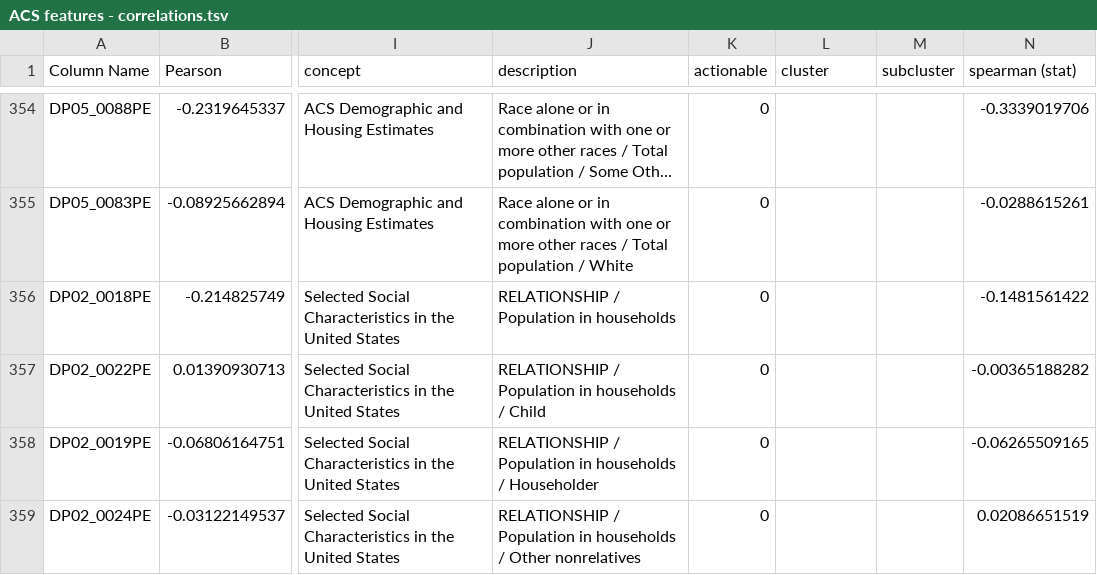
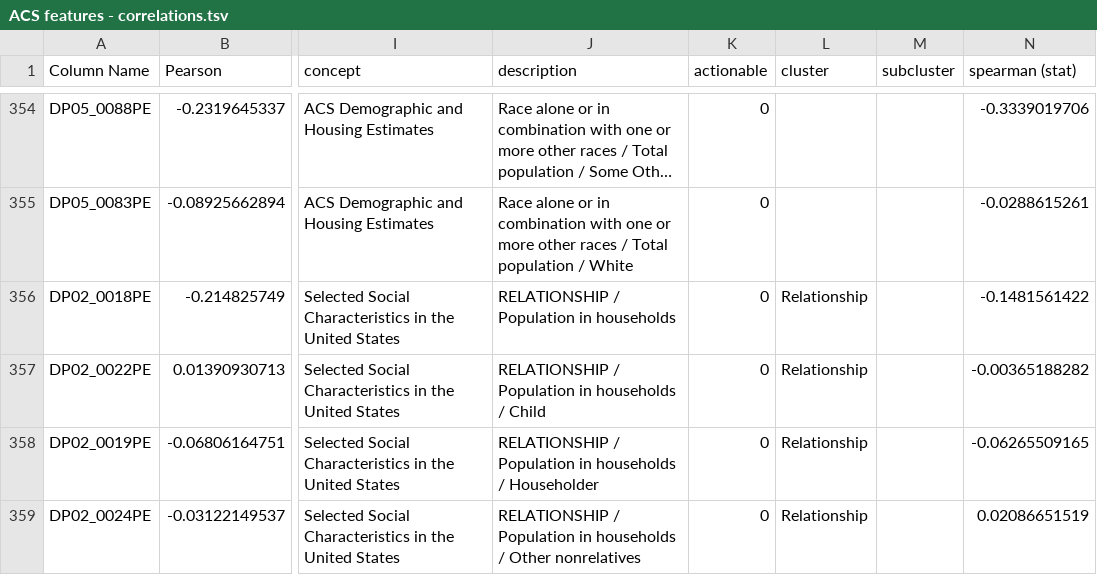
Before and after one commit to KenjiOhtsuka/UoM_SIADS593_submission, a TSV file: src/data/ACS features - correlations.tsv, drawn as a sheet; only a part is shown, gaps mark what is left out; long unchanged cells end in …; the diff covers the shown part only; the diff names each change by its address in the sheet, - before the commit and + after, or states it on an @@ line.

Commit message:
update clusters

```diff
--- a/src/data/ACS features - correlations.tsv
+++ b/src/data/ACS features - correlations.tsv
-L356:L359 (cluster): (empty)
+L356:L359 (cluster): Relationship
```
Also changed, not shown: 50 edited cells elsewhere in this file.
